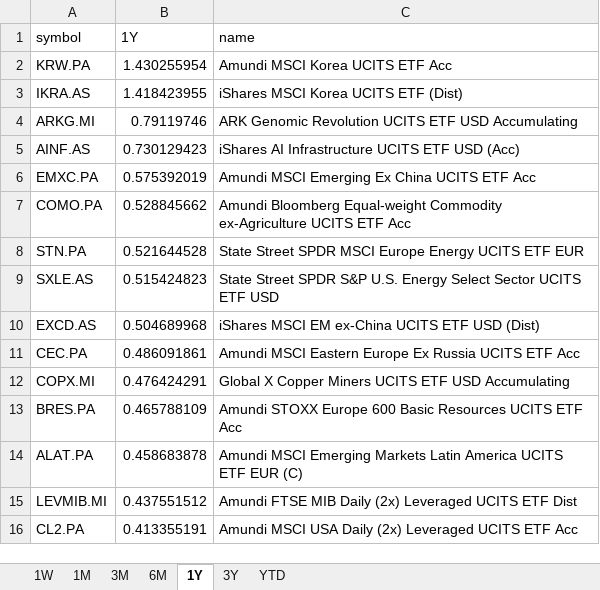
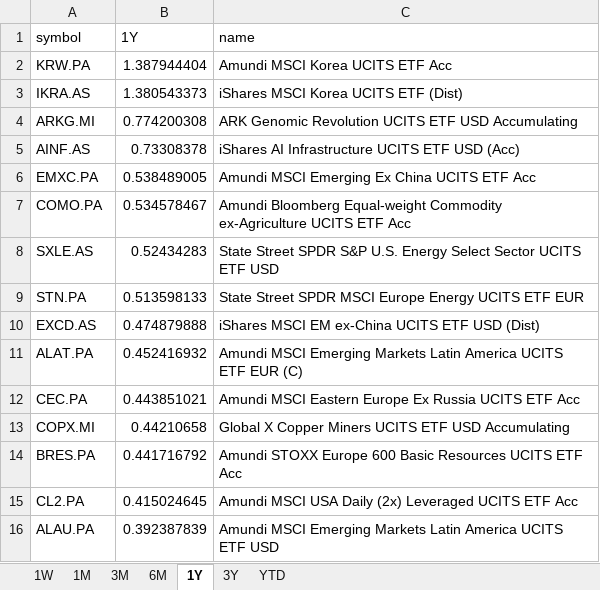
Before and after one commit to laceto/myfinance2, an Excel workbook: data/results/etf/returns_ranking.xlsx, sheet 1Y, drawn as a sheet; values as stored, in another font and other column widths than the file's, no borders; removed rows and columns are numbered as before the commit, all else as after; the diff names each change by its address in the sheet, - before the commit and + after, or states it on an @@ line.

```diff
--- a/data/results/etf/returns_ranking.xlsx (sheet 1Y)
+++ b/data/results/etf/returns_ranking.xlsx (sheet 1Y)
-B2 (1Y): 1.430255954
+B2 (1Y): 1.387944404
-B3 (1Y): 1.418423955
+B3 (1Y): 1.380543373
-B4 (1Y): 0.79119746
+B4 (1Y): 0.774200308
-B5 (1Y): 0.730129423
+B5 (1Y): 0.73308378
-B6 (1Y): 0.575392019
+B6 (1Y): 0.538489005
-B7 (1Y): 0.528845662
+B7 (1Y): 0.534578467
-row 8: STN.PA | 0.521644528 | State Street SPDR MSCI Europe Energy UCITS ETF EUR
-B8 (1Y): 0.515424823
+B8 (1Y): 0.52434283
+row 9: STN.PA | 0.513598133 | State Street SPDR MSCI Europe Energy UCITS ETF EUR
-B10 (1Y): 0.504689968
+B10 (1Y): 0.474879888
+row 11: ALAT.PA | 0.452416932 | Amundi MSCI Emerging Markets Latin America UCITS ETF EUR (C)
-B12 (1Y): 0.486091861
+B12 (1Y): 0.443851021
-B13 (1Y): 0.476424291
+B13 (1Y): 0.44210658
-B14 (1Y): 0.465788109
+B14 (1Y): 0.441716792
-row 14: ALAT.PA | 0.458683878 | Amundi MSCI Emerging Markets Latin America UCITS ETF EUR (C)
-row 15: LEVMIB.MI | 0.437551512 | Amundi FTSE MIB Daily (2x) Leveraged UCITS ETF Dist
-B15 (1Y): 0.413355191
+B15 (1Y): 0.415024645
+row 16: ALAU.PA | 0.392387839 | Amundi MSCI Emerging Markets Latin America UCITS ETF USD
```
Also changed, not shown: sheet 1W, sheet 1M, sheet 6M, sheet 3M, sheet 3Y, sheet YTD, 2 other files.
